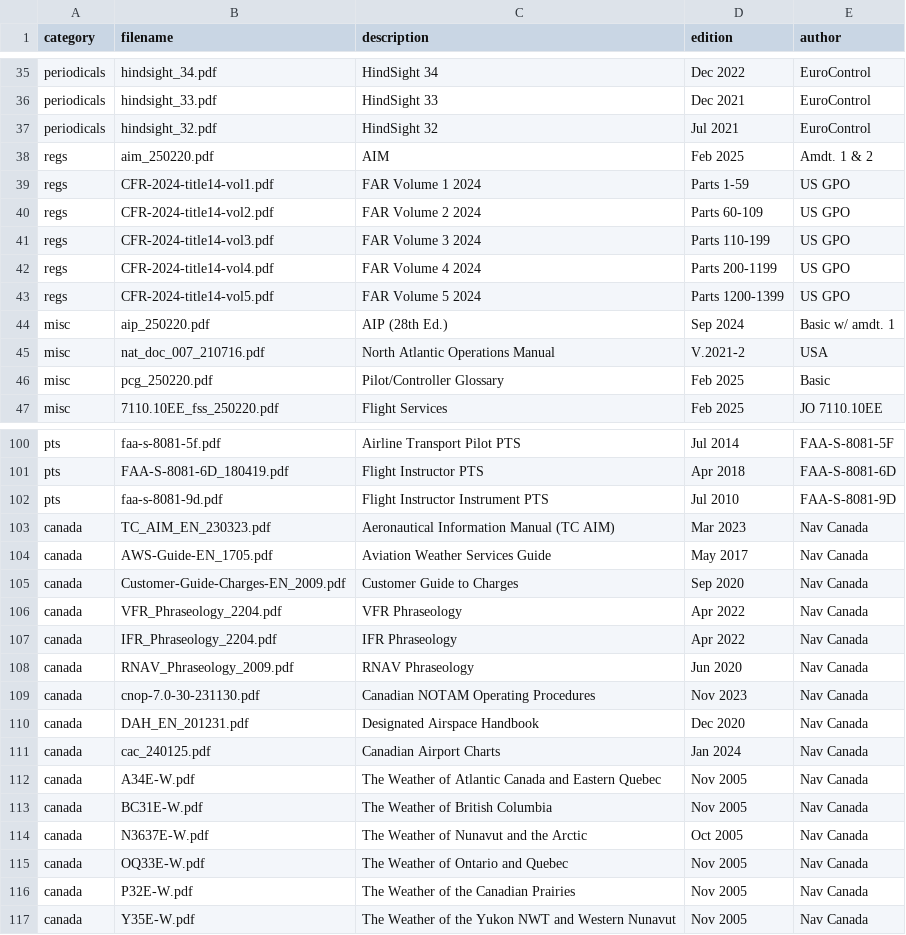
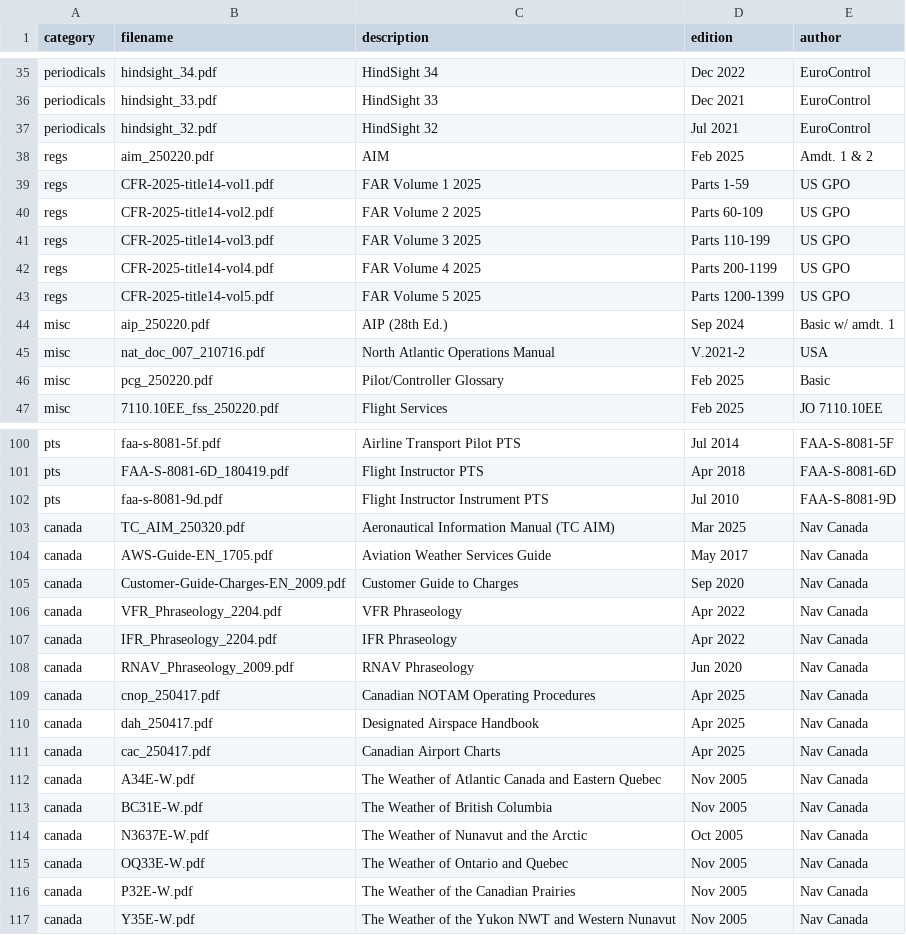
Before and after one commit to nhasan/FlightIntel, a CSV file: tool/library_data.csv, drawn as a sheet; only a part is shown, gaps mark what is left out; the diff covers the shown part only.

```diff
--- a/tool/library_data.csv
+++ b/tool/library_data.csv
@@ -38,7 +38,7 @@ periodicals,hindsight_32.pdf,HindSight 32,Jul 2021,EuroControl
 regs,aim_250220.pdf,AIM,Feb 2025,Amdt. 1 & 2
-regs,CFR-2024-title14-vol1.pdf,FAR Volume 1 2024,Parts 1-59,US GPO
-regs,CFR-2024-title14-vol2.pdf,FAR Volume 2 2024,Parts 60-109,US GPO
-regs,CFR-2024-title14-vol3.pdf,FAR Volume 3 2024,Parts 110-199,US GPO
-regs,CFR-2024-title14-vol4.pdf,FAR Volume 4 2024,Parts 200-1199,US GPO
-regs,CFR-2024-title14-vol5.pdf,FAR Volume 5 2024,Parts 1200-1399,US GPO
+regs,CFR-2025-title14-vol1.pdf,FAR Volume 1 2025,Parts 1-59,US GPO
+regs,CFR-2025-title14-vol2.pdf,FAR Volume 2 2025,Parts 60-109,US GPO
+regs,CFR-2025-title14-vol3.pdf,FAR Volume 3 2025,Parts 110-199,US GPO
+regs,CFR-2025-title14-vol4.pdf,FAR Volume 4 2025,Parts 200-1199,US GPO
+regs,CFR-2025-title14-vol5.pdf,FAR Volume 5 2025,Parts 1200-1399,US GPO
 misc,aip_250220.pdf,AIP (28th Ed.),Sep 2024,Basic w/ amdt. 1
@@ -102,3 +102,3 @@ pts,FAA-S-8081-6D_180419.pdf,Flight Instructor PTS,Apr 2018,FAA-S-8081-6D
 pts,faa-s-8081-9d.pdf,Flight Instructor Instrument PTS,Jul 2010,FAA-S-8081-9D
-canada,TC_AIM_EN_230323.pdf,Aeronautical Information Manual (TC AIM),Mar 2023,Nav Canada
+canada,TC_AIM_250320.pdf,Aeronautical Information Manual (TC AIM),Mar 2025,Nav Canada
 canada,AWS-Guide-EN_1705.pdf,Aviation Weather Services Guide,May 2017,Nav Canada
@@ -108,5 +108,5 @@ canada,IFR_Phraseology_2204.pdf,IFR Phraseology,Apr 2022,Nav Canada
 canada,RNAV_Phraseology_2009.pdf,RNAV Phraseology,Jun 2020,Nav Canada
-canada,cnop-7.0-30-231130.pdf,Canadian NOTAM Operating Procedures,Nov 2023,Nav Canada
-canada,DAH_EN_201231.pdf,Designated Airspace Handbook,Dec 2020,Nav Canada
-canada,cac_240125.pdf,Canadian Airport Charts,Jan 2024,Nav Canada
+canada,cnop_250417.pdf,Canadian NOTAM Operating Procedures,Apr 2025,Nav Canada
+canada,dah_250417.pdf,Designated Airspace Handbook,Apr 2025,Nav Canada
+canada,cac_250417.pdf,Canadian Airport Charts,Apr 2025,Nav Canada
 canada,A34E-W.pdf,The Weather of Atlantic Canada and Eastern Quebec,Nov 2005,Nav Canada
```
Also changed, not shown: 7 added rows, 7 removed rows and 5 edited cells elsewhere in this file, 1 other file.
